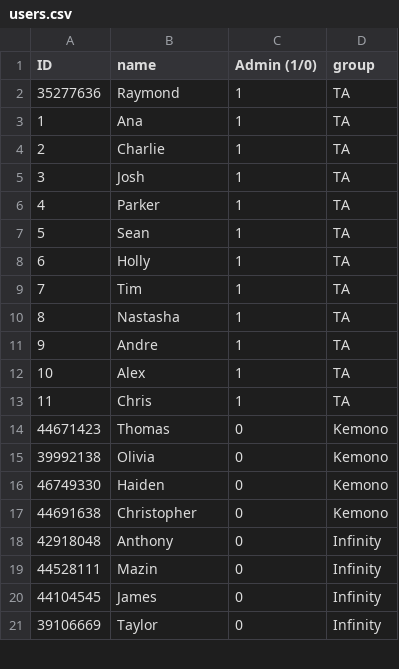
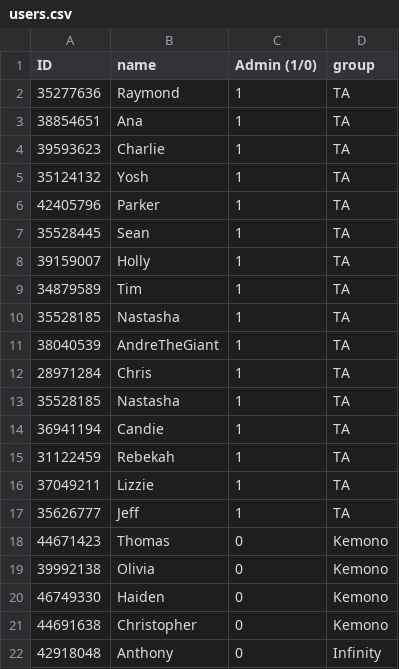
Before and after one commit to viveksj/SMU-KNW2300, a CSV file: Vending_Machine/VM2.0/users.csv, drawn as a sheet; only a part is shown; the shorter side is filled out with more unchanged rows.

Commit message:
Added Users and fixes some padding issues

```diff
--- a/Vending_Machine/VM2.0/users.csv
+++ b/Vending_Machine/VM2.0/users.csv
@@ -2,13 +2,17 @@ ID,name,Admin (1/0),group
 35277636,Raymond,1,TA
-1,Ana,1,TA
-2,Charlie,1,TA
-3,Josh,1,TA
-4,Parker,1,TA
-5,Sean,1,TA
-6,Holly,1,TA
-7,Tim,1,TA
-8,Nastasha,1,TA
-9,Andre,1,TA
-10,Alex,1,TA
-11,Chris,1,TA
+38854651,Ana,1,TA
+39593623,Charlie,1,TA
+35124132,Yosh,1,TA
+42405796,Parker,1,TA
+35528445,Sean,1,TA
+39159007,Holly,1,TA
+34879589,Tim,1,TA
+35528185,Nastasha,1,TA
+38040539,AndreTheGiant,1,TA
+28971284,Chris,1,TA
+35528185,Nastasha,1,TA
+36941194,Candie,1,TA
+31122459,Rebekah,1,TA
+37049211,Lizzie,1,TA
+35626777,Jeff,1,TA
 44671423,Thomas,0,Kemono
```
Also changed, not shown: 7 other files.
